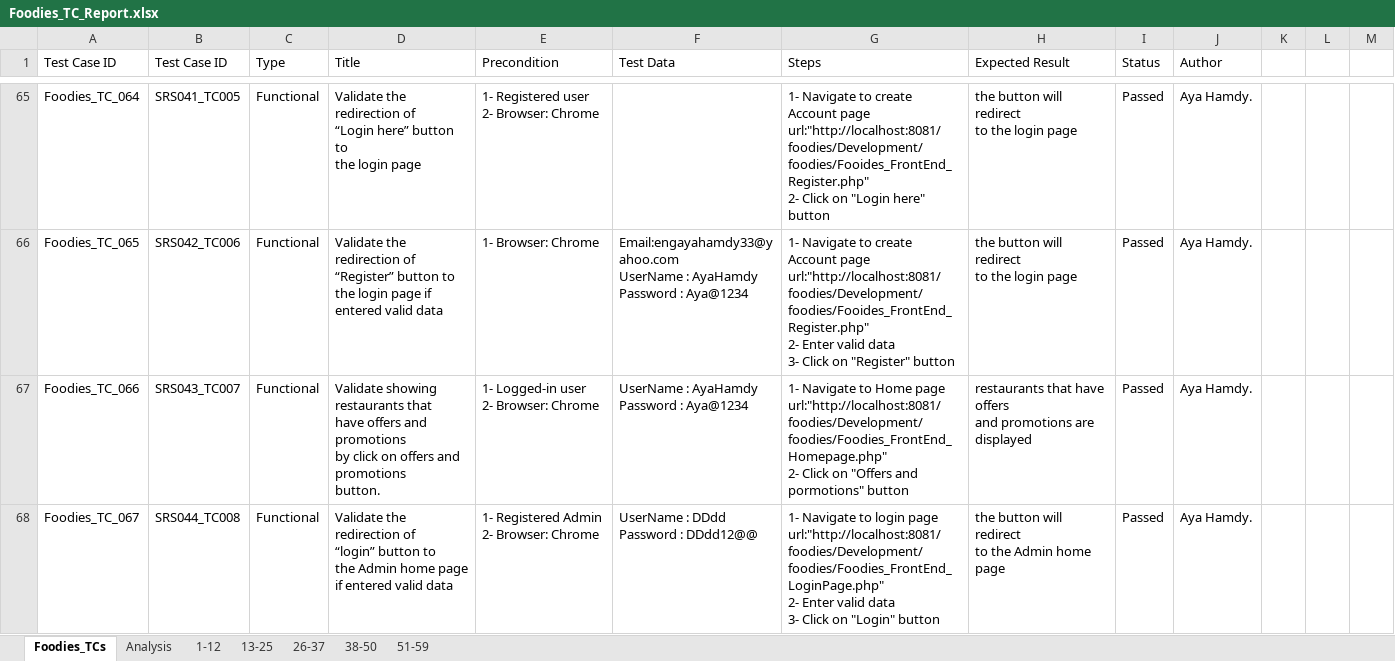
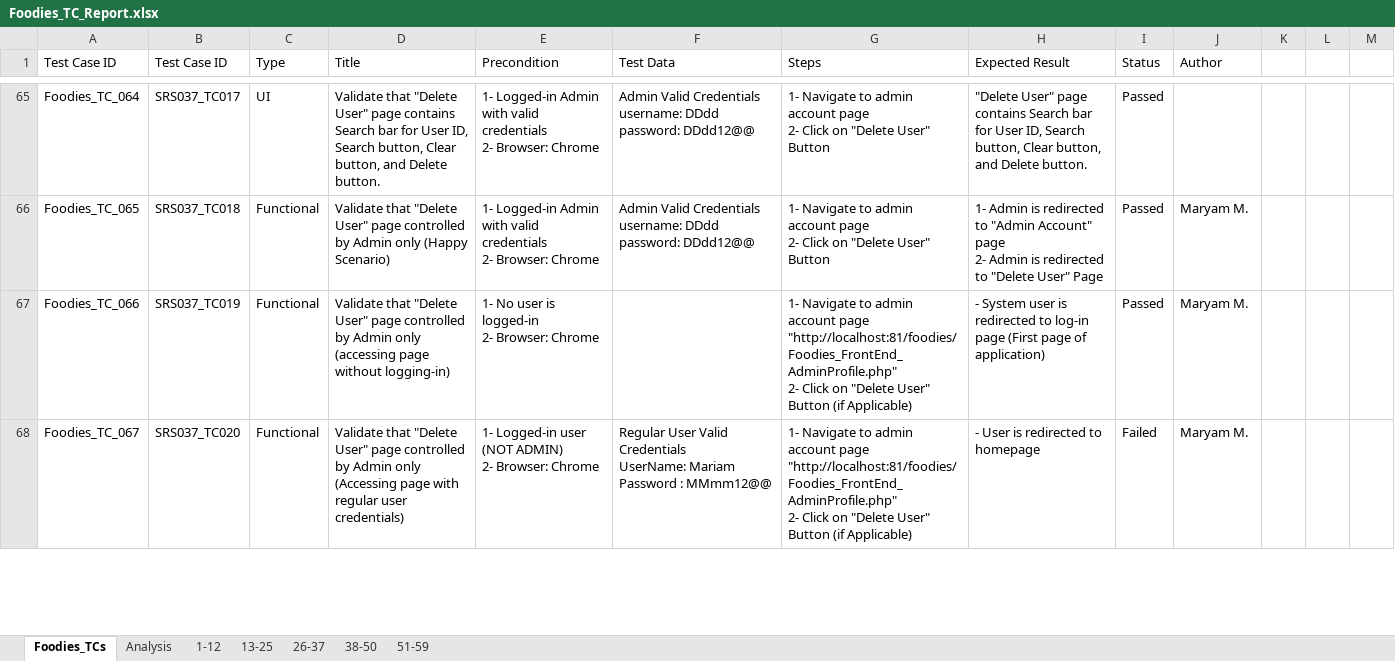
Before and after one commit to AyaHamdyAhmed/Foodies, an Excel workbook: Testing/Foodies_TC_Report.xlsx, sheet Foodies_TCs, drawn as a sheet; only a part is shown, gaps mark what is left out; values as stored, in another font and other column widths than the file's, no cell formats; ↵ is a line break in a cell; the diff covers the shown part only; the diff names each change by its address in the sheet, - before the commit and + after, or states it on an @@ line.

Commit message:
Update Foodies_TC_Report.xlsx
Add new testcases

```diff
--- a/Testing/Foodies_TC_Report.xlsx (sheet Foodies_TCs)
+++ b/Testing/Foodies_TC_Report.xlsx (sheet Foodies_TCs)
-B65 (Test Case ID): SRS041_TC005
+B65 (Test Case ID): SRS037_TC017
-C65 (Type): Functional
+C65 (Type): UI
-D65 (Title): Validate the redirection of ↵ “Login here” button to ↵ the login page
+D65 (Title): Validate that "Delete User" page contains Search bar for User ID, Search button, Clear button, and Delete button.
-E65 (Precondition): 1- Registered user ↵ 2- Browser:…
+E65 (Precondition): 1- Logged-in Admin with valid credentials ↵ 2- Browser:…
-F65 (Test Data): (empty)
+F65 (Test Data): Admin Valid Credentials ↵ username: DDdd ↵ password: DDdd12@@
-G65 (Steps): …Navigate to create Account page url:"http://localhost:8081/foodies/Development/foodies/Fooides_FrontEnd_Register.php" ↵ 2- Click on "Login here" button
+G65 (Steps): …Navigate to admin account page ↵ 2- Click on "Delete User" Button
-H65 (Expected Result): the button will redirect ↵ to the login page
+H65 (Expected Result): "Delete User" page contains Search bar for User ID, Search button, Clear button, and Delete button.
-J65 (Author): Aya Hamdy.
+J65 (Author): (empty)
-B66 (Test Case ID): SRS042_TC006
+B66 (Test Case ID): SRS037_TC018
-D66 (Title): Validate the redirection of ↵ “Register” button to ↵ the login page if entered valid data
+D66 (Title): Validate that "Delete User" page controlled by Admin only (Happy Scenario)
-E66 (Precondition): 1- Browser: Chrome
+E66 (Precondition): 1- Logged-in Admin with valid credentials ↵ 2- Browser: Chrome
-F66 (Test Data): Email:engayahamdy33@yahoo.com ↵ UserName : AyaHamdy ↵ Password : Aya@1234
+F66 (Test Data): Admin Valid Credentials ↵ username: DDdd ↵ password: DDdd12@@
-G66 (Steps): …Navigate to create Account page url:"http://localhost:8081/foodies/Development/foodies/Fooides_FrontEnd_Register.php" ↵ 2- Enter valid data ↵ 3- Click on "Register" button
+G66 (Steps): …Navigate to admin account page ↵ 2- Click on "Delete User" Button
-H66 (Expected Result): the button will redirect ↵ to the login page
+H66 (Expected Result): 1- Admin is redirected to "Admin Account" page ↵ 2- Admin is redirected to "Delete User" Page
-J66:J68 (Author): Aya Hamdy.
+J66:J68 (Author): Maryam M.
-B67 (Test Case ID): SRS043_TC007
+B67 (Test Case ID): SRS037_TC019
-D67 (Title): Validate showing restaurants that ↵ have offers and promotions ↵ by click on offers and promotions ↵ button.
+D67 (Title): Validate that "Delete User" page controlled by Admin only (accessing page without logging-in)
-E67 (Precondition): 1- Logged-in user ↵ 2- Browser: Chrome
+E67 (Precondition): 1- No user is logged-in ↵ 2- Browser: Chrome
-F67 (Test Data): UserName : AyaHamdy ↵ Password : Aya@1234
+F67 (Test Data): (empty)
-G67 (Steps): …Navigate to Home page url:"http://localhost:8081/foodies/Development/foodies/Foodies_FrontEnd_Homepage.php" ↵ 2- Click on "Offers and pormotions" button
+G67 (Steps): …Navigate to admin account page "http://localhost:81/foodies/Foodies_FrontEnd_AdminProfile.php" ↵ 2- Click on "Delete User" Button (if Applicable)
-H67 (Expected Result): restaurants that have offers ↵ and promotions are displayed
+H67 (Expected Result): - System user is redirected to log-in page (First page of application)
-B68 (Test Case ID): SRS044_TC008
+B68 (Test Case ID): SRS037_TC020
-D68 (Title): Validate the redirection of ↵ “login” button to ↵ the Admin home page if entered valid data
+D68 (Title): Validate that "Delete User" page controlled by Admin only (Accessing page with regular user credentials)
-E68 (Precondition): 1- Registered Admin ↵ 2- Browser: Chrome
+E68 (Precondition): 1- Logged-in user (NOT ADMIN) ↵ 2- Browser: Chrome
-F68 (Test Data): UserName : DDdd ↵ Password : DDdd12@@
+F68 (Test Data): Regular User Valid Credentials ↵ UserName: Mariam ↵ Password : MMmm12@@
-G68 (Steps): …Navigate to login page url:"http://localhost:8081/foodies/Development/foodies/Foodies_FrontEnd_LoginPage.php" ↵ 2- Enter valid data ↵ 3- Click on "Login" button
+G68 (Steps): …Navigate to admin account page "http://localhost:81/foodies/Foodies_FrontEnd_AdminProfile.php" ↵ 2- Click on "Delete User" Button (if Applicable)
-H68 (Expected Result): the button will redirect ↵ to the Admin home page
+H68 (Expected Result): - User is redirected to homepage
-I68 (Status): Passed
+I68 (Status): Failed
```
Also changed, not shown: 8 added rows and 93 edited cells elsewhere in this sheet, cell formats.
